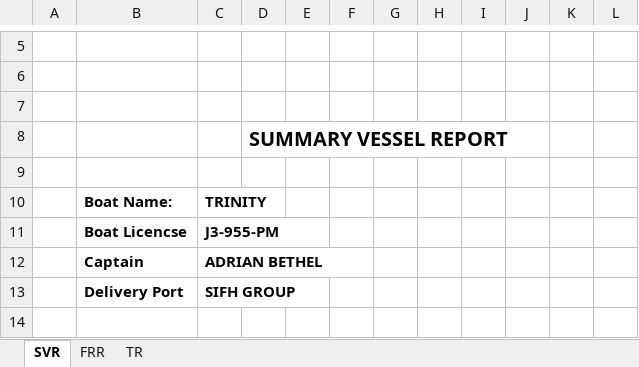
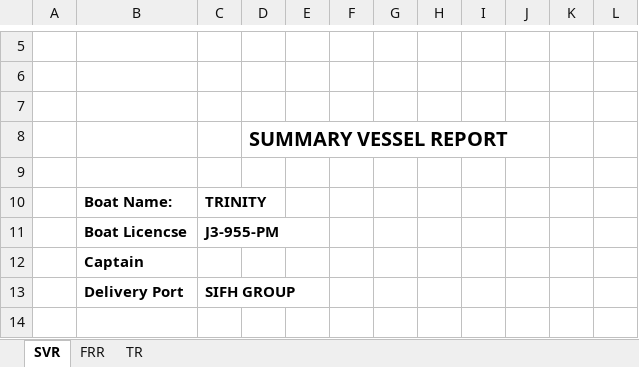
Before and after one commit to brendongreene/Sifh.ReportGenerator, an Excel workbook: Sifh.ReportGenerator/Excel Templates/Marumi.xlsx, sheet SVR, drawn as a sheet; only a part is shown, gaps mark what is left out; values as stored, in another font and other column widths than the file's, no borders; charts and pictures not drawn; the diff names each change by its address in the sheet, - before the commit and + after, or states it on an @@ line.

```diff
--- a/Sifh.ReportGenerator/Excel Templates/Marumi.xlsx (sheet SVR)
+++ b/Sifh.ReportGenerator/Excel Templates/Marumi.xlsx (sheet SVR)
-C12: ADRIAN BETHEL
+C12: (empty)
```
Also changed, not shown: sheet TR, 5 other files.
